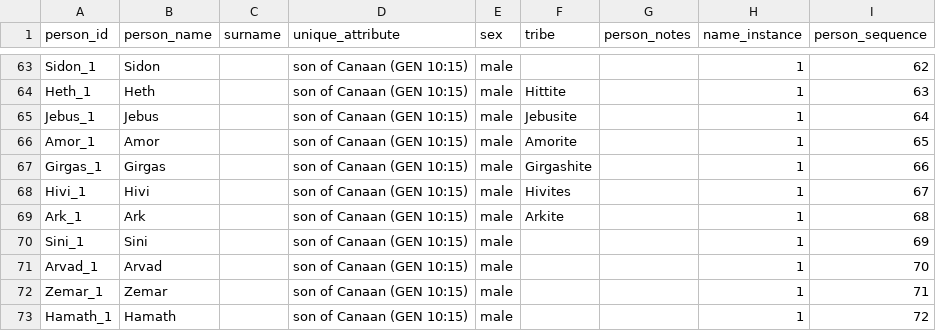
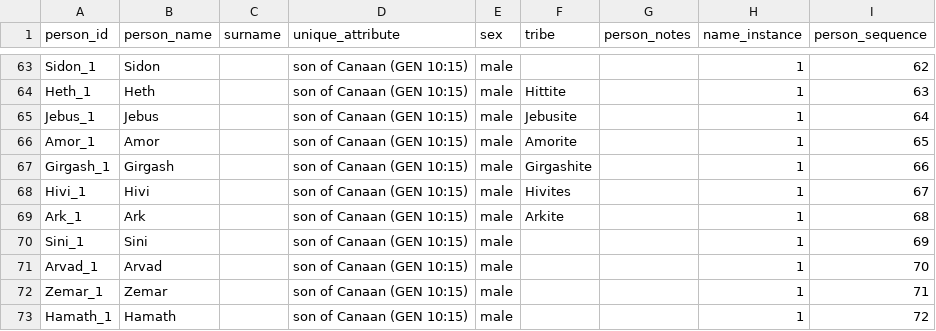
Before and after one commit to BradyStephenson/bible-data, a CSV file: BibleData-Person.csv, drawn as a sheet; only a part is shown, gaps mark what is left out; the diff covers the shown part only.

```diff
--- a/BibleData-Person.csv
+++ b/BibleData-Person.csv
@@ -66,3 +66,3 @@ Jebus_1,Jebus,,son of Canaan (GEN 10:15),male,Jebusite,,1,64
 Amor_1,Amor,,son of Canaan (GEN 10:15),male,Amorite,,1,65
-Girgas_1,Girgas,,son of Canaan (GEN 10:15),male,Girgashite,,1,66
+Girgash_1,Girgash,,son of Canaan (GEN 10:15),male,Girgashite,,1,66
 Hivi_1,Hivi,,son of Canaan (GEN 10:15),male,Hivites,,1,67
```
Also changed, not shown: 5 added rows, 1 removed row and 46 edited cells elsewhere in this file, BibleData-PersonRelationship.csv, 2 other files.
